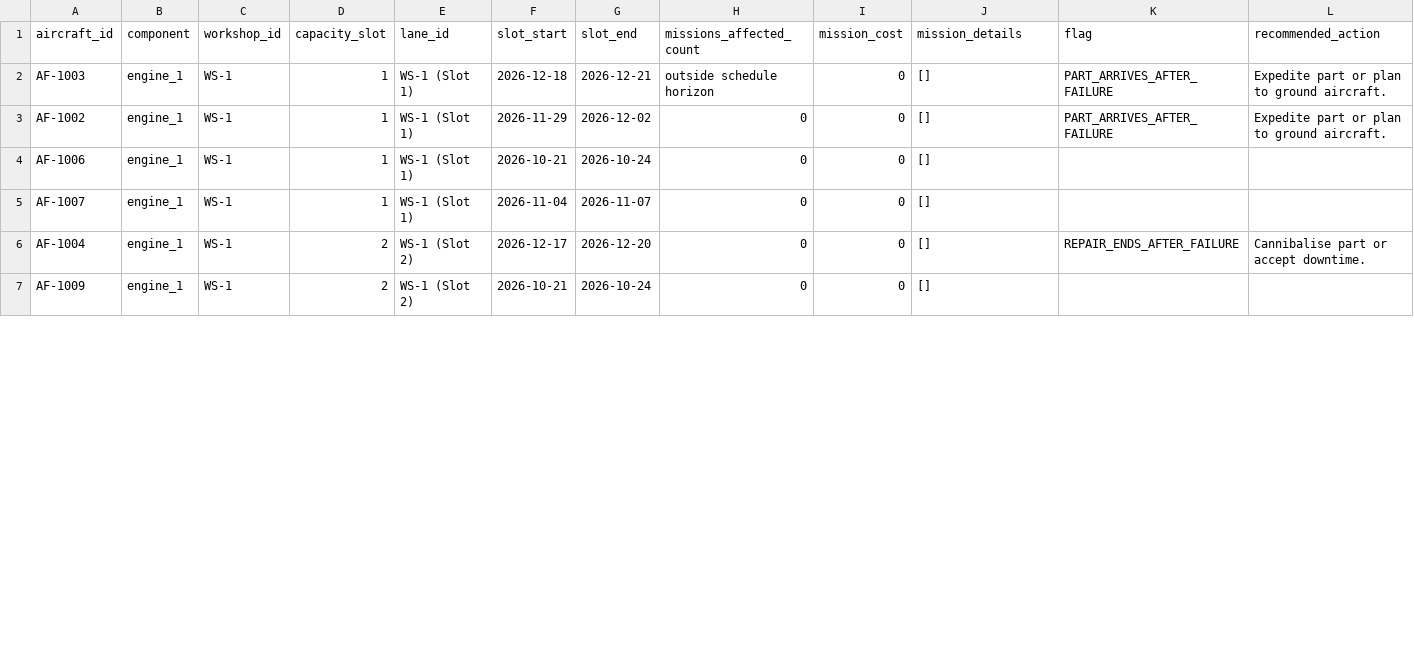
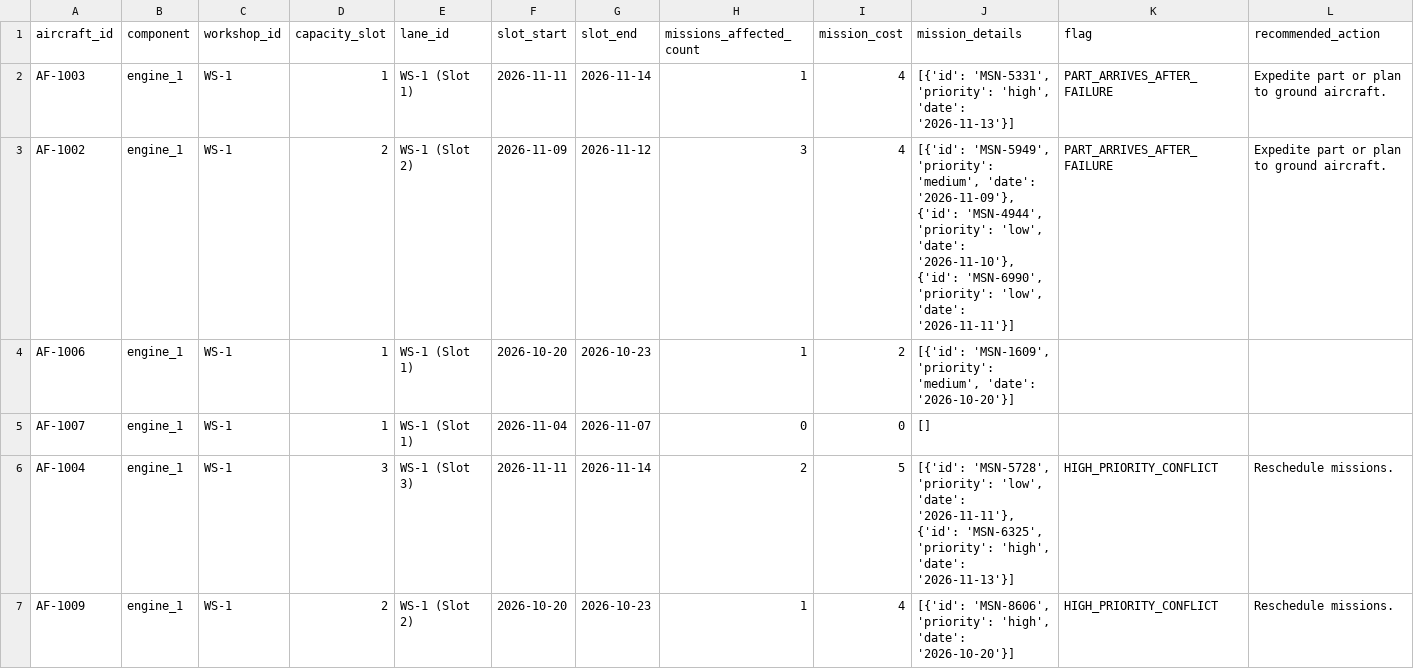
Before and after one commit to Shlok82/Vayu-Drishti, a CSV file: data/planner_recommendations.csv, drawn as a sheet; only a part is shown; the diff covers the shown part only; the diff names each change by its address in the sheet, - before the commit and + after, or states it on an @@ line.

Commit message:
fix(data): update planner recommendations, 30-day forecast, and simulation results

```diff
--- a/data/planner_recommendations.csv
+++ b/data/planner_recommendations.csv
-F2 (slot_start): 2026-12-18
+F2 (slot_start): 2026-11-11
-G2 (slot_end): 2026-12-21
+G2 (slot_end): 2026-11-14
-H2 (missions_affected_count): outside schedule horizon
+H2 (missions_affected_count): 1
-I2:I3 (mission_cost): 0
+I2:I3 (mission_cost): 4
-J2 (mission_details): []
+J2 (mission_details): [{'id': 'MSN-5331', 'priority': 'high', 'date': '2026-11-13'}]
-D3 (capacity_slot): 1
+D3 (capacity_slot): 2
-E3 (lane_id): WS-1 (Slot 1)
+E3 (lane_id): WS-1 (Slot 2)
-F3 (slot_start): 2026-11-29
+F3 (slot_start): 2026-11-09
-G3 (slot_end): 2026-12-02
+G3 (slot_end): 2026-11-12
-H3 (missions_affected_count): 0
+H3 (missions_affected_count): 3
-J3 (mission_details): []
+J3 (mission_details): [{'id': 'MSN-5949', 'priority': 'medium', 'date': '2026-11-09'}, {'id': 'MSN-4944', 'priority': 'low', 'date': '2026-11-10'}, {'id': 'MSN-6990', 'priority': 'low', 'date': '2026-11-11'}]
-F4 (slot_start): 2026-10-21
+F4 (slot_start): 2026-10-20
-G4 (slot_end): 2026-10-24
+G4 (slot_end): 2026-10-23
-H4 (missions_affected_count): 0
+H4 (missions_affected_count): 1
-I4 (mission_cost): 0
+I4 (mission_cost): 2
-J4 (mission_details): []
+J4 (mission_details): [{'id': 'MSN-1609', 'priority': 'medium', 'date': '2026-10-20'}]
-D6 (capacity_slot): 2
+D6 (capacity_slot): 3
-E6 (lane_id): WS-1 (Slot 2)
+E6 (lane_id): WS-1 (Slot 3)
-F6 (slot_start): 2026-12-17
+F6 (slot_start): 2026-11-11
-G6 (slot_end): 2026-12-20
+G6 (slot_end): 2026-11-14
-H6 (missions_affected_count): 0
+H6 (missions_affected_count): 2
-I6 (mission_cost): 0
+I6 (mission_cost): 5
-J6 (mission_details): []
+J6 (mission_details): [{'id': 'MSN-5728', 'priority': 'low', 'date': '2026-11-11'}, {'id': 'MSN-6325', 'priority': 'high', 'date': '2026-11-13'}]
-K6 (flag): REPAIR_ENDS_AFTER_FAILURE
+K6 (flag): HIGH_PRIORITY_CONFLICT
-L6 (recommended_action): Cannibalise part or accept downtime.
+L6 (recommended_action): Reschedule missions.
-F7 (slot_start): 2026-10-21
+F7 (slot_start): 2026-10-20
-G7 (slot_end): 2026-10-24
+G7 (slot_end): 2026-10-23
-H7 (missions_affected_count): 0
+H7 (missions_affected_count): 1
-I7 (mission_cost): 0
+I7 (mission_cost): 4
-J7 (mission_details): []
+J7 (mission_details): [{'id': 'MSN-8606', 'priority': 'high', 'date': '2026-10-20'}]
-K7 (flag): (empty)
+K7 (flag): HIGH_PRIORITY_CONFLICT
-L7 (recommended_action): (empty)
+L7 (recommended_action): Reschedule missions.
```
Also changed, not shown: 14 edited cells elsewhere in this file, data/forecast_30d.csv, data/maintenance_logs.csv, 1 other file.
